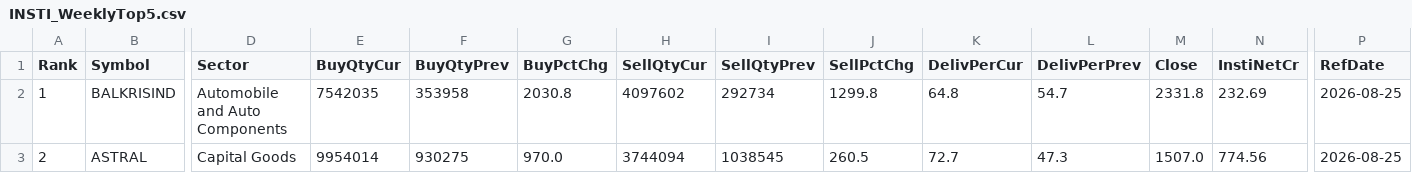
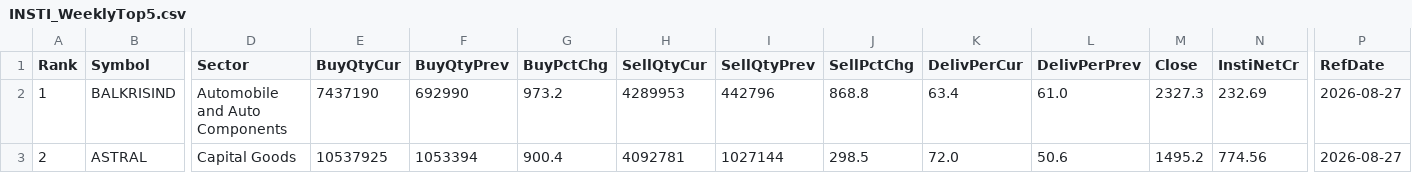
Before and after one commit to heartaltafhussain-lgtm/insti-tracker, a CSV file: INSTI_WeeklyTop5.csv, drawn as a sheet; only a part is shown, gaps mark what is left out; the diff covers the shown part only; the diff names each change by its address in the sheet, - before the commit and + after, or states it on an @@ line.

```diff
--- a/INSTI_WeeklyTop5.csv
+++ b/INSTI_WeeklyTop5.csv
-E2 (BuyQtyCur): 7542035
+E2 (BuyQtyCur): 7437190
-F2 (BuyQtyPrev): 353958
+F2 (BuyQtyPrev): 692990
-G2 (BuyPctChg): 2030.8
+G2 (BuyPctChg): 973.2
-H2 (SellQtyCur): 4097602
+H2 (SellQtyCur): 4289953
-I2 (SellQtyPrev): 292734
+I2 (SellQtyPrev): 442796
-J2 (SellPctChg): 1299.8
+J2 (SellPctChg): 868.8
-K2 (DelivPerCur): 64.8
+K2 (DelivPerCur): 63.4
-L2 (DelivPerPrev): 54.7
+L2 (DelivPerPrev): 61.0
-M2 (Close): 2331.8
+M2 (Close): 2327.3
-P2:P3 (RefDate): 2026-08-25
+P2:P3 (RefDate): 2026-08-27
-E3 (BuyQtyCur): 9954014
+E3 (BuyQtyCur): 10537925
-F3 (BuyQtyPrev): 930275
+F3 (BuyQtyPrev): 1053394
-G3 (BuyPctChg): 970.0
+G3 (BuyPctChg): 900.4
-H3 (SellQtyCur): 3744094
+H3 (SellQtyCur): 4092781
-I3 (SellQtyPrev): 1038545
+I3 (SellQtyPrev): 1027144
-J3 (SellPctChg): 260.5
+J3 (SellPctChg): 298.5
-K3 (DelivPerCur): 72.7
+K3 (DelivPerCur): 72.0
-L3 (DelivPerPrev): 47.3
+L3 (DelivPerPrev): 50.6
-M3 (Close): 1507.0
+M3 (Close): 1495.2
```
Also changed, not shown: 43 edited cells elsewhere in this file, INSTI_Deals.csv, INSTI_FortnightlyTop5.csv, 4 other files.
